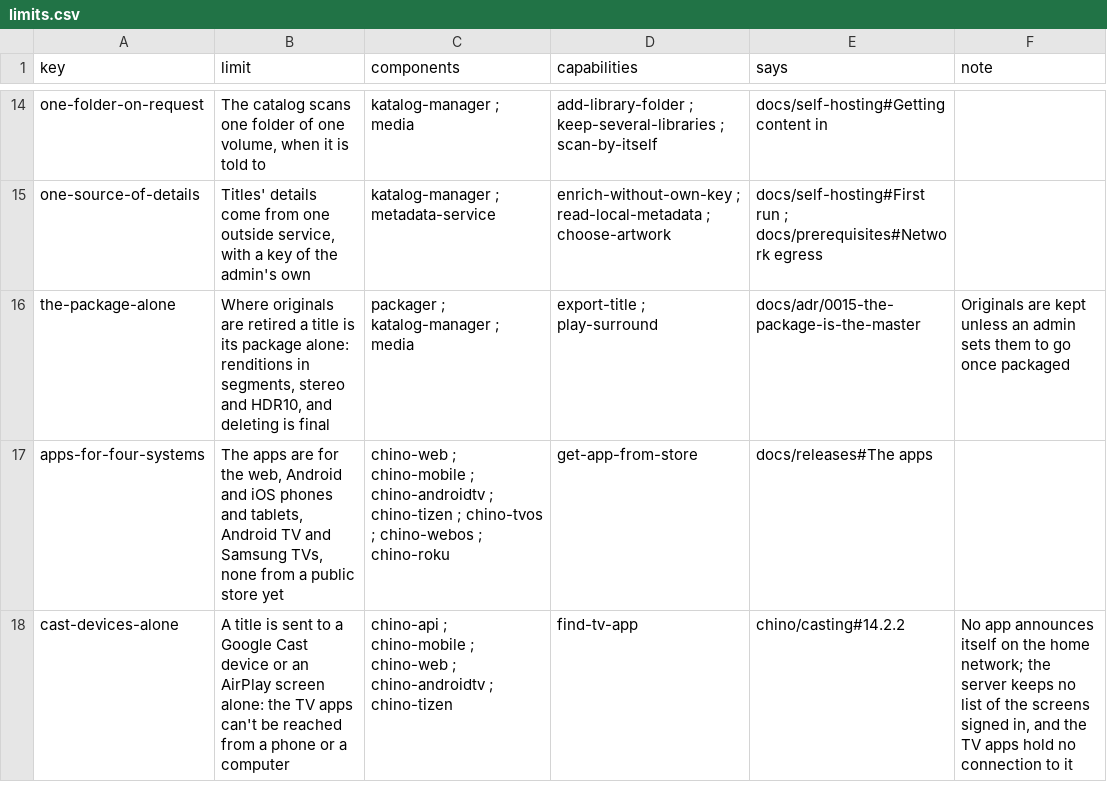
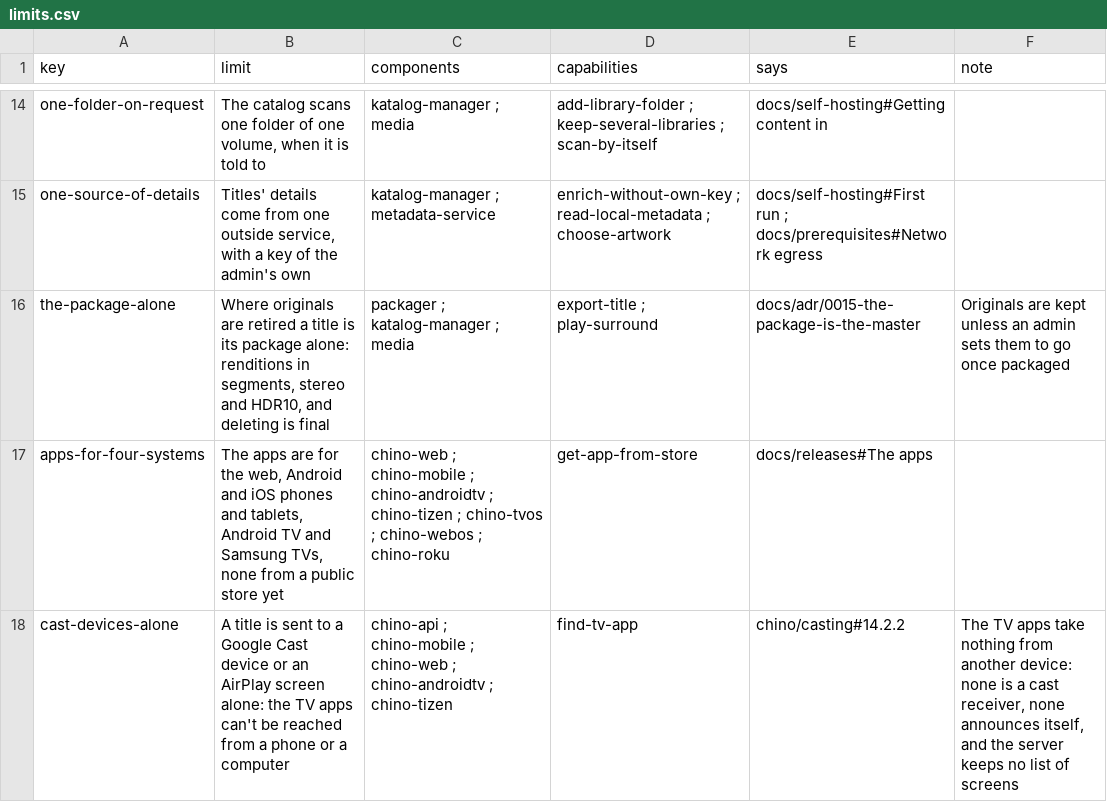
Before and after one commit to zaentrum/zaentrum, a CSV file: spec/architecture/limits.csv, drawn as a sheet; only a part is shown, gaps mark what is left out.

Commit message:
spec(casting): chino starts on a TV that is on, from a phone on the same network, and plays as the person who sent it - the TV app need not be open or signed in; the limit says what holds it back: no TV app takes anything from another device

```diff
--- a/spec/architecture/limits.csv
+++ b/spec/architecture/limits.csv
@@ -17,2 +17,2 @@ the-package-alone,"Where originals are retired a title is its package alone: ren
 apps-for-four-systems,"The apps are for the web, Android and iOS phones and tablets, Android TV and Samsung TVs, none from a public store yet",chino-web ; chino-mobile ; chino-androidtv ; chino-tizen ; chino-tvos ; chino-webos ; chino-roku,get-app-from-store,docs/releases#The apps,
-cast-devices-alone,"A title is sent to a Google Cast device or an AirPlay screen alone: the TV apps can't be reached from a phone or a computer",chino-api ; chino-mobile ; chino-web ; chino-androidtv ; chino-tizen,find-tv-app,chino/casting#14.2.2,"No app announces itself on the home network; the server keeps no list of the screens signed in, and the TV apps hold no connection to it"
+cast-devices-alone,"A title is sent to a Google Cast device or an AirPlay screen alone: the TV apps can't be reached from a phone or a computer",chino-api ; chino-mobile ; chino-web ; chino-androidtv ; chino-tizen,find-tv-app,chino/casting#14.2.2,"The TV apps take nothing from another device: none is a cast receiver, none announces itself, and the server keeps no list of screens"
```
Also changed, not shown: spec/capabilities/capabilities.csv, 2 other files.
